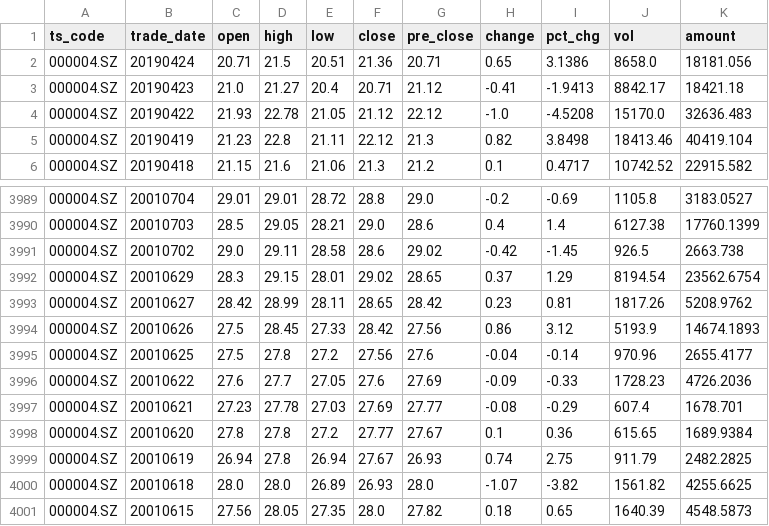
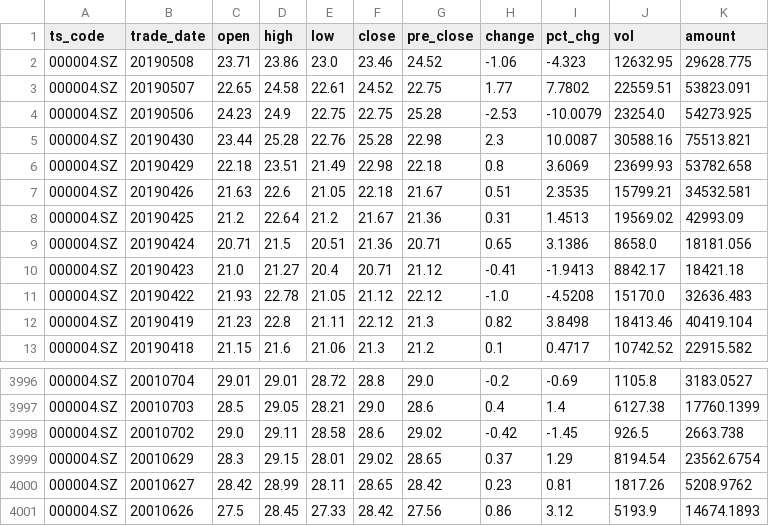
Before and after one commit to chntylz/a_stock, a CSV file: test_graph/stock_data/000004.SZ.csv, drawn as a sheet; only a part is shown, gaps mark what is left out.

```diff
--- a/test_graph/stock_data/000004.SZ.csv
+++ b/test_graph/stock_data/000004.SZ.csv
@@ -1,2 +1,9 @@
 ts_code,trade_date,open,high,low,close,pre_close,change,pct_chg,vol,amount
+000004.SZ,20190508,23.71,23.86,23.0,23.46,24.52,-1.06,-4.323,12632.95,29628.775
+000004.SZ,20190507,22.65,24.58,22.61,24.52,22.75,1.77,7.7802,22559.51,53823.091
+000004.SZ,20190506,24.23,24.9,22.75,22.75,25.28,-2.53,-10.0079,23254.0,54273.925
+000004.SZ,20190430,23.44,25.28,22.76,25.28,22.98,2.3,10.0087,30588.16,75513.821
+000004.SZ,20190429,22.18,23.51,21.49,22.98,22.18,0.8,3.6069,23699.93,53782.658
+000004.SZ,20190426,21.63,22.6,21.05,22.18,21.67,0.51,2.3535,15799.21,34532.581
+000004.SZ,20190425,21.2,22.64,21.2,21.67,21.36,0.31,1.4513,19569.02,42993.09
 000004.SZ,20190424,20.71,21.5,20.51,21.36,20.71,0.65,3.1386,8658.0,18181.056
@@ -3994,8 +4001 @@ ts_code,trade_date,open,high,low,close,pre_close,change,pct_chg,vol,amount
 000004.SZ,20010626,27.5,28.45,27.33,28.42,27.56,0.86,3.12,5193.9,14674.1893
-000004.SZ,20010625,27.5,27.8,27.2,27.56,27.6,-0.04,-0.14,970.96,2655.4177
-000004.SZ,20010622,27.6,27.7,27.05,27.6,27.69,-0.09,-0.33,1728.23,4726.2036
-000004.SZ,20010621,27.23,27.78,27.03,27.69,27.77,-0.08,-0.29,607.4,1678.701
-000004.SZ,20010620,27.8,27.8,27.2,27.77,27.67,0.1,0.36,615.65,1689.9384
-000004.SZ,20010619,26.94,27.8,26.94,27.67,26.93,0.74,2.75,911.79,2482.2825
-000004.SZ,20010618,28.0,28.0,26.89,26.93,28.0,-1.07,-3.82,1561.82,4255.6625
-000004.SZ,20010615,27.56,28.05,27.35,28.0,27.82,0.18,0.65,1640.39,4548.5873
```
Also changed, not shown: test_graph/stock_data/000001.SZ.csv, test_graph/stock_data/000002.SZ.csv, 16 other files.
